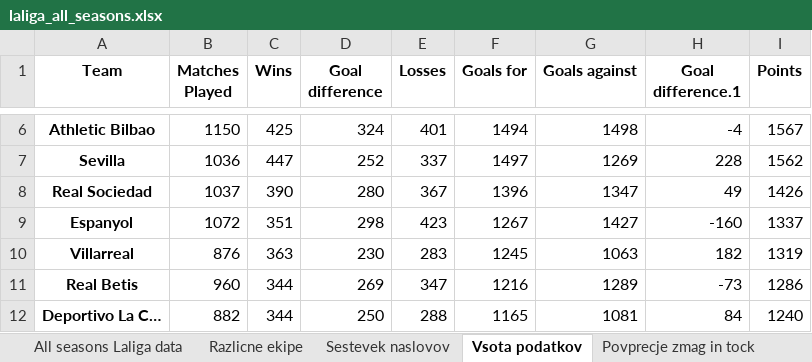
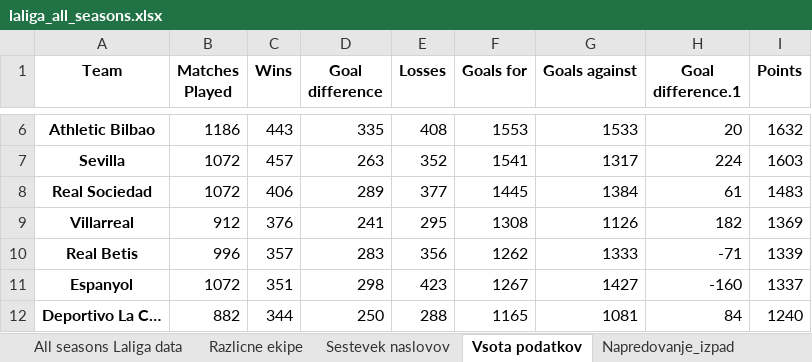
Before and after one commit to lanmedle/Pridobivanje-podatkov-in-analiza, an Excel workbook: laliga_all_seasons.xlsx, sheet Vsota podatkov, drawn as a sheet; only a part is shown, gaps mark what is left out; values as stored, in another font and other column widths than the file's, no borders; removed rows and columns are numbered as before the commit, all else as after; the diff covers the shown part only; the diff names each change by its address in the sheet, - before the commit and + after, or states it on an @@ line.

Commit message:
Popravki
spremembe in dodajanje komentarjev ter teksta
posodobljena tabela podatkov

```diff
--- a/laliga_all_seasons.xlsx (sheet Vsota podatkov)
+++ b/laliga_all_seasons.xlsx (sheet Vsota podatkov)
-sheet tab: Povprecje zmag in tock
-B6 (Matches Played): 1150
+B6 (Matches Played): 1186
-C6 (Wins): 425
+C6 (Wins): 443
-D6 (Goal difference): 324
+D6 (Goal difference): 335
-E6 (Losses): 401
+E6 (Losses): 408
-F6 (Goals for): 1494
+F6 (Goals for): 1553
-G6 (Goals against): 1498
+G6 (Goals against): 1533
-H6 (Goal difference.1): -4
+H6 (Goal difference.1): 20
-I6 (Points): 1567
+I6 (Points): 1632
-B7 (Matches Played): 1036
+B7 (Matches Played): 1072
-C7 (Wins): 447
+C7 (Wins): 457
-D7 (Goal difference): 252
+D7 (Goal difference): 263
-E7 (Losses): 337
+E7 (Losses): 352
-F7 (Goals for): 1497
+F7 (Goals for): 1541
-G7 (Goals against): 1269
+G7 (Goals against): 1317
-H7 (Goal difference.1): 228
+H7 (Goal difference.1): 224
-I7 (Points): 1562
+I7 (Points): 1603
-B8 (Matches Played): 1037
+B8 (Matches Played): 1072
-C8 (Wins): 390
+C8 (Wins): 406
-D8 (Goal difference): 280
+D8 (Goal difference): 289
-E8 (Losses): 367
+E8 (Losses): 377
-F8 (Goals for): 1396
+F8 (Goals for): 1445
-G8 (Goals against): 1347
+G8 (Goals against): 1384
-H8 (Goal difference.1): 49
+H8 (Goal difference.1): 61
-I8 (Points): 1426
+I8 (Points): 1483
+row 9: Villarreal | 912 | 376 | 241 | 295 | 1308 | 1126 | 182 | 1369
+row 10: Real Betis | 996 | 357 | 283 | 356 | 1262 | 1333 | -71 | 1339
-row 10: Villarreal | 876 | 363 | 230 | 283 | 1245 | 1063 | 182 | 1319
-row 11: Real Betis | 960 | 344 | 269 | 347 | 1216 | 1289 | -73 | 1286
```
Also changed, not shown: 1 added row, 1 removed row and 56 edited cells elsewhere in this sheet, sheet All seasons Laliga data, sheet Napredovanje_izpad, sheet Najvecd zadetkov po sezonah, 1 other file.
